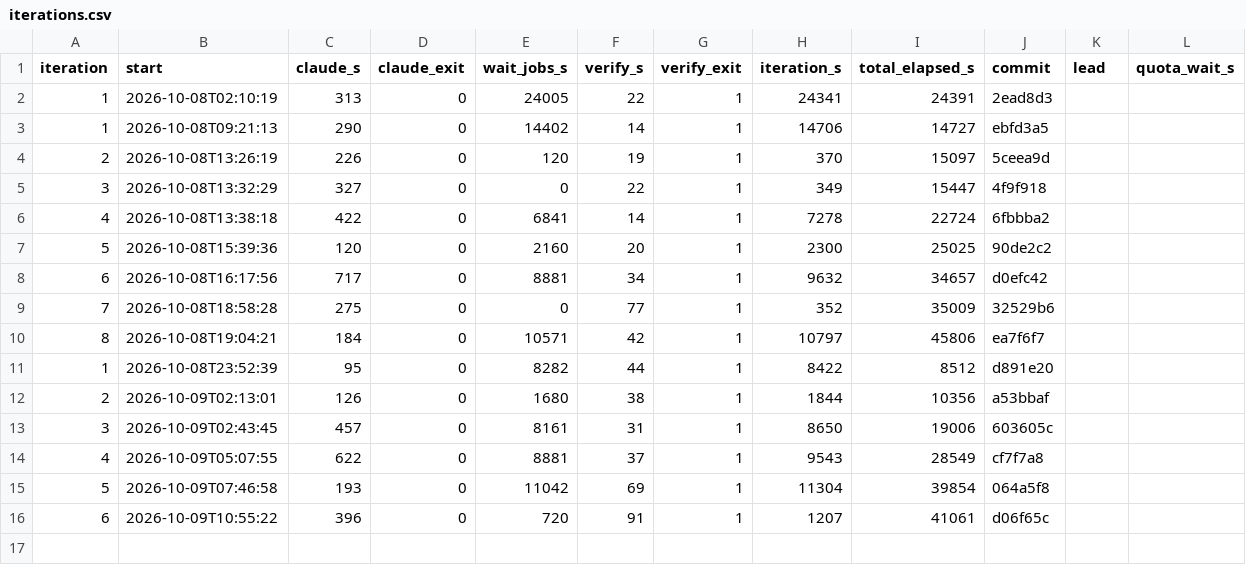
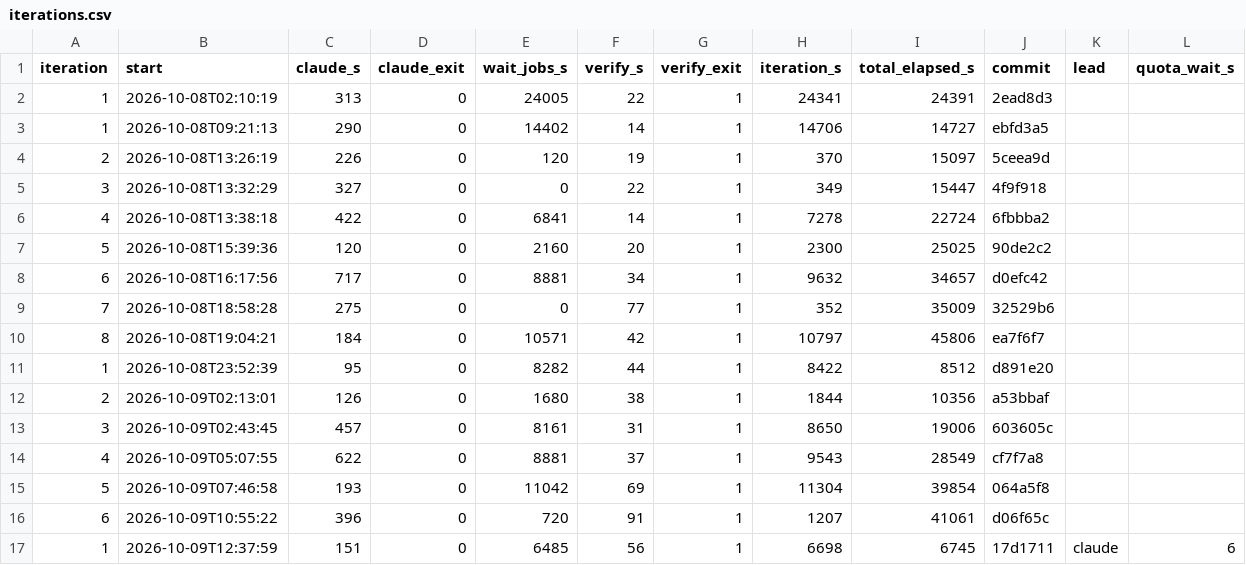
Before and after one commit to sstangkh73/RL_Fall, a CSV file: auto-loop/reports/iterations.csv, drawn as a sheet.

Commit message:
loop: iteration 2

```diff
--- a/auto-loop/reports/iterations.csv
+++ b/auto-loop/reports/iterations.csv
@@ -16 +16,2 @@ iteration,start,claude_s,claude_exit,wait_jobs_s,verify_s,verify_exit,iteration_
 6,2026-10-09T10:55:22,396,0,720,91,1,1207,41061,d06f65c
+1,2026-10-09T12:37:59,151,0,6485,56,1,6698,6745,17d1711,claude,6
```
Also changed, not shown: 17 other files.
